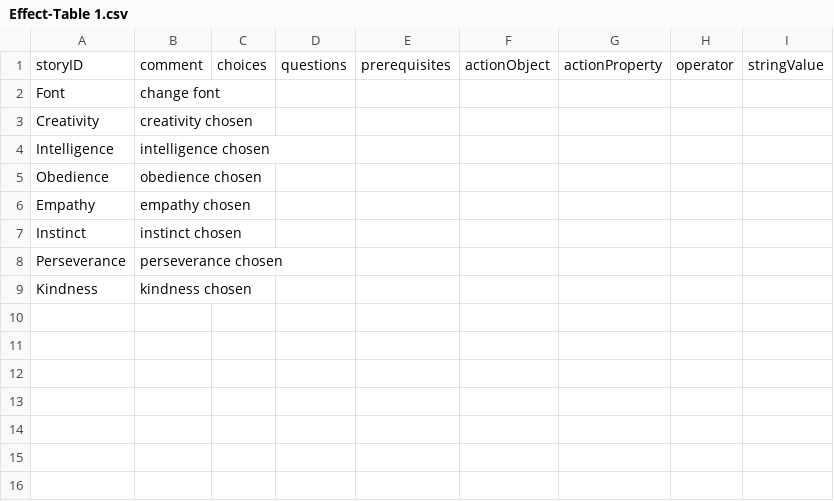
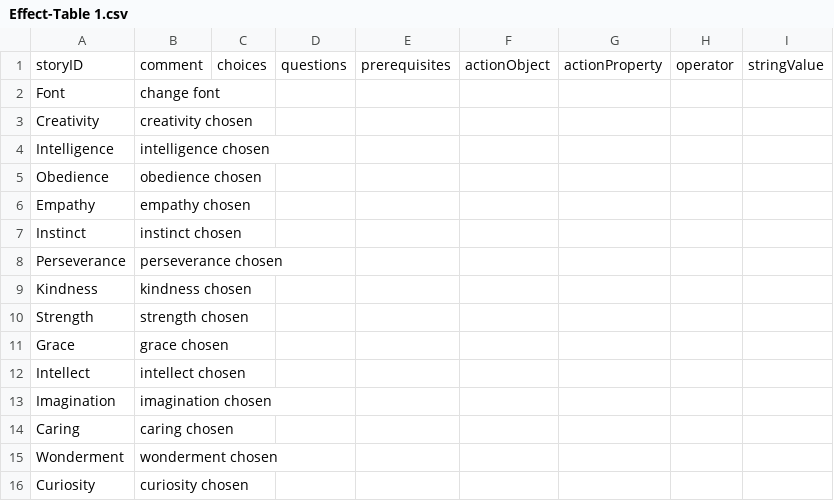
Before and after one commit to amyjoscelyn/dream-game, a CSV file: DreamGame/Effect-Table 1.csv, drawn as a sheet; the diff names each change by its address in the sheet, - before the commit and + after, or states it on an @@ line.

```diff
--- a/DreamGame/Effect-Table 1.csv
+++ b/DreamGame/Effect-Table 1.csv
+row 10: Strength | strength chosen
+row 11: Grace | grace chosen
+row 12: Intellect | intellect chosen
+row 13: Imagination | imagination chosen
+row 14: Caring | caring chosen
+row 15: Wonderment | wonderment chosen
+row 16: Curiosity | curiosity chosen
```
Also changed, not shown: DreamGame/Choice-Table 1.csv, DreamGame/Prerequisite-Table 1.csv, 3 other files.
